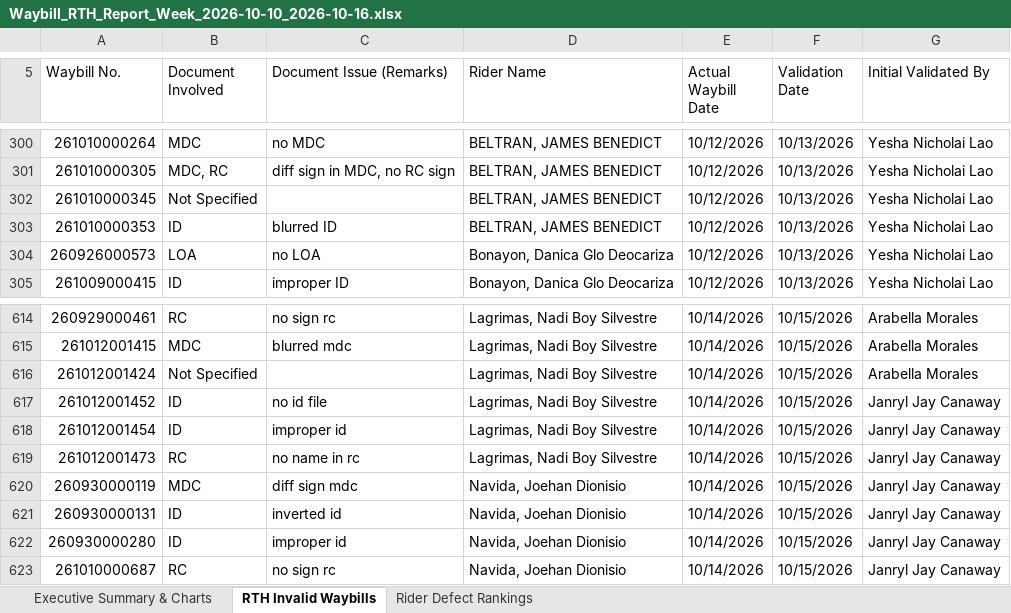
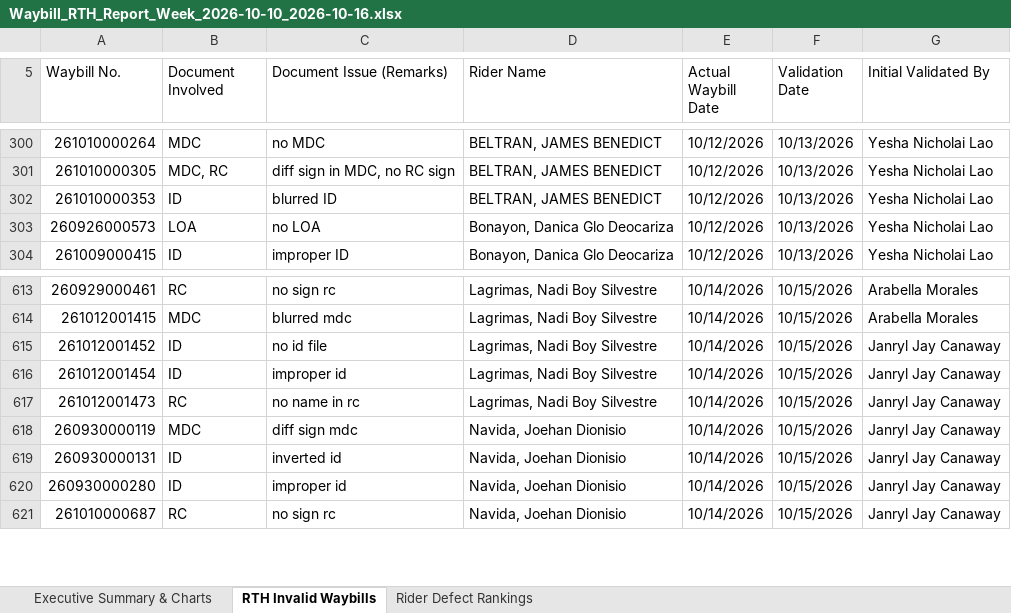
Before and after one commit to arabella04/waybill-qa-dashboard, an Excel workbook: Waybill_RTH_Report_Week_2026-10-10_2026-10-16.xlsx, sheet RTH Invalid Waybills, drawn as a sheet; only a part is shown, gaps mark what is left out; values as stored, in another font and other column widths than the file's, no cell formats; the diff names each change by its address in the sheet, - before the commit and + after, or states it on an @@ line.

```diff
--- a/Waybill_RTH_Report_Week_2026-10-10_2026-10-16.xlsx (sheet RTH Invalid Waybills)
+++ b/Waybill_RTH_Report_Week_2026-10-10_2026-10-16.xlsx (sheet RTH Invalid Waybills)
-row 302: 261010000345 | Not Specified |  | BELTRAN, JAMES BENEDICT | 10/12/2026 | 10/13/2026 | Yesha Nicholai Lao
-row 616: 261012001424 | Not Specified |  | Lagrimas, Nadi Boy Silvestre | 10/14/2026 | 10/15/2026 | Arabella Morales
```
Also changed, not shown: sheet Rider Defect Rankings, sheet Executive Summary & Charts, cell formats, Waybill_RTH_Invalid_Documents_Report.xlsx, Waybill_RTH_Report_Latest_Week.xlsx, 9 other files.
